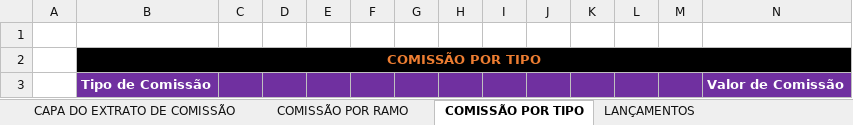
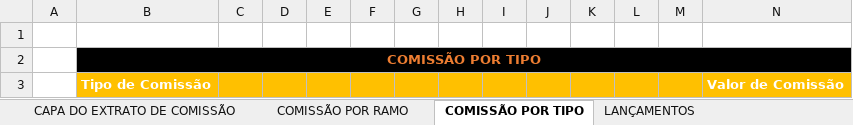
Before and after one commit to dcunhaRafael/Marketplace, an Excel workbook: Workflow/Workflow/Presentation.Web/wwwroot/templates/TEMPLATE_EXTRATO_COMISSAO.xlsx, sheet COMISSÃO POR TIPO, drawn as a sheet; values as stored, in another font and other column widths than the file's, no borders; the diff names each change by its address in the sheet, - before the commit and + after, or states it on an @@ line.

Commit message:
Ajustes no extrato de comissão

```diff
--- a/Workflow/Workflow/Presentation.Web/wwwroot/templates/TEMPLATE_EXTRATO_COMISSAO.xlsx (sheet COMISSÃO POR TIPO)
+++ b/Workflow/Workflow/Presentation.Web/wwwroot/templates/TEMPLATE_EXTRATO_COMISSAO.xlsx (sheet COMISSÃO POR TIPO)
-B3:N3 fill: #7030A0
+B3:N3 fill: #FFC000
```
Also changed, not shown: sheet CAPA DO EXTRATO DE COMISSÃO, sheet LANÇAMENTOS, sheet COMISSÃO POR RAMO, 10 other files.
